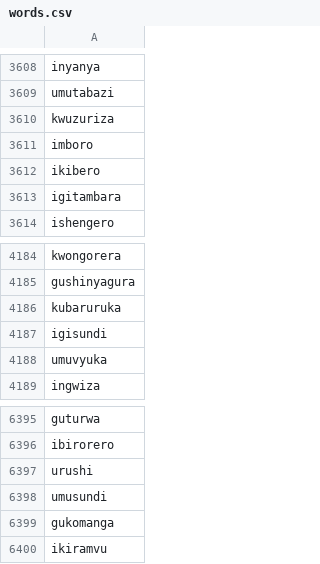
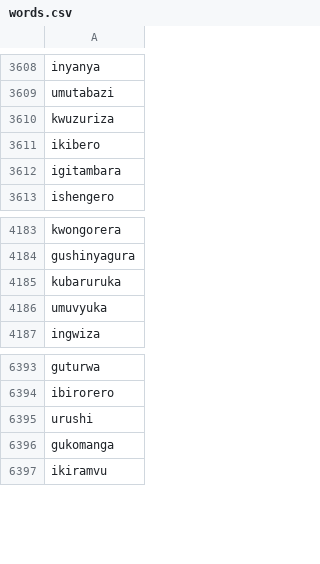
Before and after one commit to lionel-k/curura, a CSV file: public/words.csv, drawn as a sheet; only a part is shown, gaps mark what is left out; the diff names each change by its address in the sheet, - before the commit and + after, or states it on an @@ line.

Commit message:
Remove "imboro", "igisundi", and "umusundi" from words.csv

```diff
--- a/public/words.csv
+++ b/public/words.csv
-row 3611: imboro
-row 4187: igisundi
-row 6398: umusundi
```
